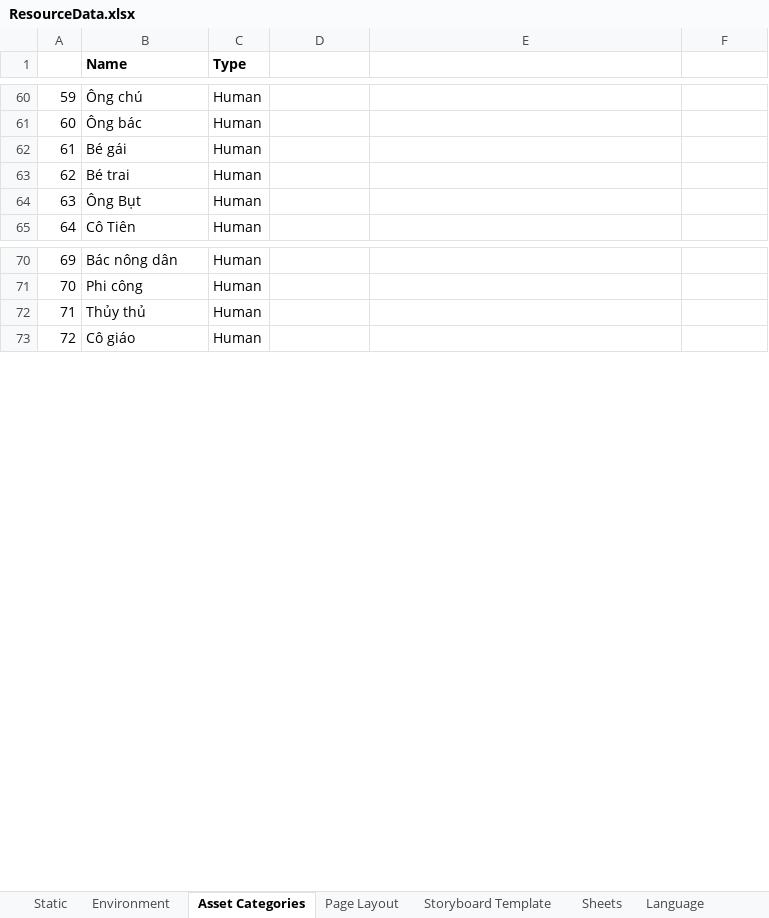
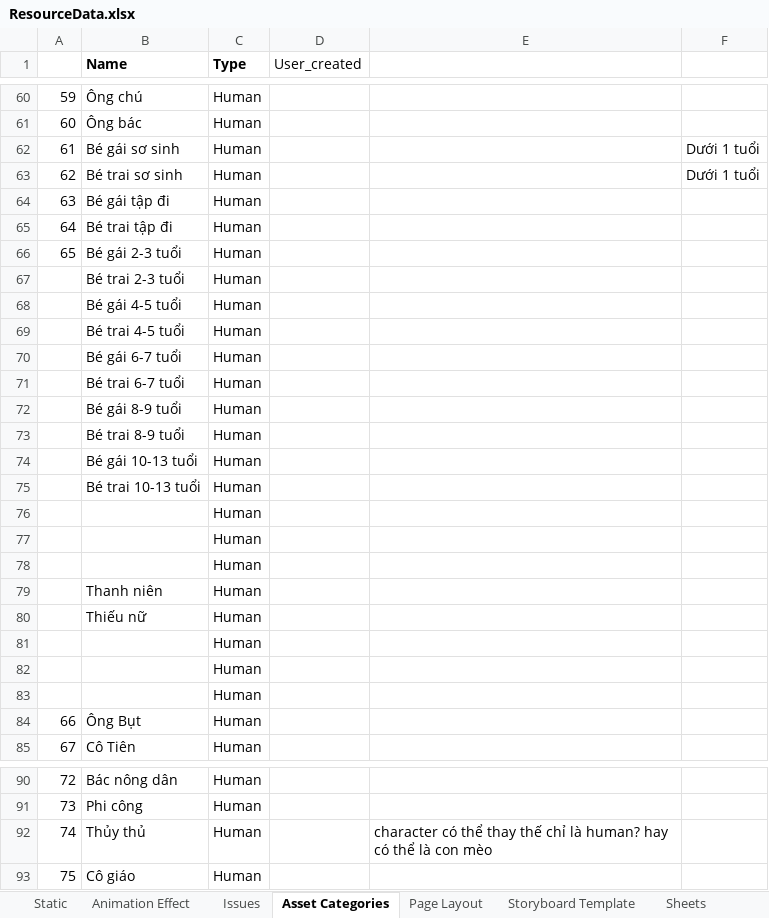
Before and after one commit to hacker1002/ai-storybook-design, an Excel workbook: ResourceData.xlsx, sheet Asset Categories, drawn as a sheet; only a part is shown, gaps mark what is left out; values as stored, in another font and other column widths than the file's, no borders; charts and pictures not drawn; addresses are those after the commit; the diff covers the shown part only; the diff names each change by its address in the sheet, - before the commit and + after, or states it on an @@ line.

Commit message:
docs: update database schema - rename flags to issues, add animation effects
- Rename Flags table to Issues
- Update issues.type to 1-15 specific issue types with reference table
- Update issues.status to 0: not_fixed, 1: fixed, 2: skipped
- Move animation effect properties (delay, duration, loop) inside effect object
- Add effect.amount and effect.direction fields
- Update effect.type to numeric 1-27 with Animation Effect Types reference table
- Update DB-CHANGELOG with migration entry

```diff
--- a/ResourceData.xlsx (sheet Asset Categories)
+++ b/ResourceData.xlsx (sheet Asset Categories)
-sheet tab: Environment
+sheet tab: Animation Effect
+sheet tab: Issues
-D1: (empty)
+D1: User_created
+row 62: 61 | Bé gái sơ sinh | Human |  |  | Dưới 1 tuổi
+row 63: 62 | Bé trai sơ sinh | Human |  |  | Dưới 1 tuổi
@@ column A renumbered between rows 64 and 98 @@
-B64 (Name): Bé gái
+B64 (Name): Bé gái tập đi
-B65 (Name): Bé trai
+B65 (Name): Bé trai tập đi
+row 66: 65 | Bé gái 2-3 tuổi | Human
+row 67:  | Bé trai 2-3 tuổi | Human
+row 68:  | Bé gái 4-5 tuổi | Human
+row 69:  | Bé trai 4-5 tuổi | Human
+row 70:  | Bé gái 6-7 tuổi | Human
+row 71:  | Bé trai 6-7 tuổi | Human
+row 72:  | Bé gái 8-9 tuổi | Human
+row 73:  | Bé trai 8-9 tuổi | Human
+row 74:  | Bé gái 10-13 tuổi | Human
+row 75:  | Bé trai 10-13 tuổi | Human
+row 76:  |  | Human
+row 77:  |  | Human
+row 78:  |  | Human
+row 79:  | Thanh niên | Human
+row 80:  | Thiếu nữ | Human
+row 81:  |  | Human
+row 82:  |  | Human
+row 83:  |  | Human
-E92: (empty)
+E92: character có thể thay thế chỉ là human? hay có thể là con mèo
```
Also changed, not shown: 13 added rows and 7 edited cells elsewhere in this sheet, sheet Animation Effect, sheet Static, hidden cells, charts or pictures, CoreDB.xlsx, 2 other files.
